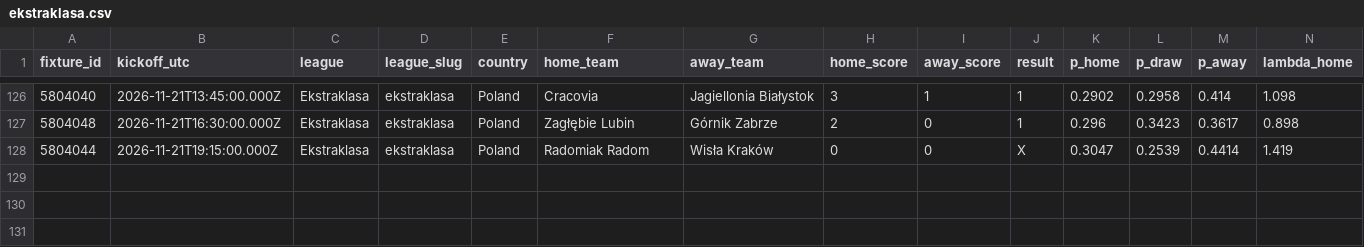
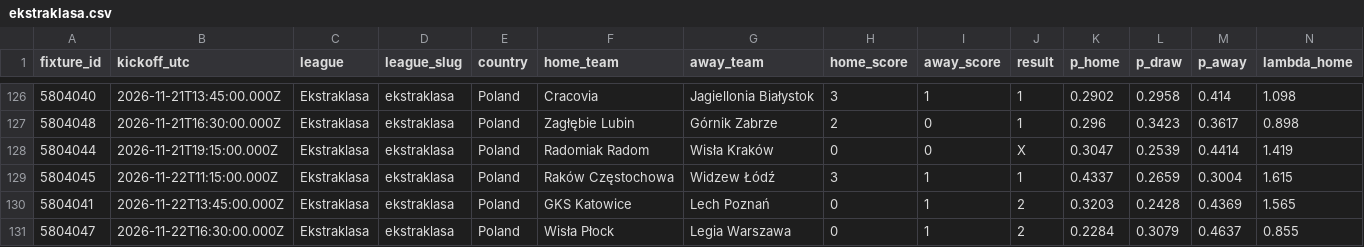
Before and after one commit to serayd61/football-predictions-open-data, a CSV file: data/leagues/ekstraklasa.csv, drawn as a sheet; only a part is shown, gaps mark what is left out; rows hold the shown columns only; the diff names each change by its address in the sheet, - before the commit and + after, or states it on an @@ line.

```diff
--- a/data/leagues/ekstraklasa.csv
+++ b/data/leagues/ekstraklasa.csv
+row 129: 5804045 | 2026-11-22T11:15:00.000Z | Ekstraklasa | ekstraklasa | Poland | Raków Częstochowa | Widzew Łódź | 3 | 1 | 1 | 0.4337 | 0.2659 | 0.3004 | 1.615
+row 130: 5804041 | 2026-11-22T13:45:00.000Z | Ekstraklasa | ekstraklasa | Poland | GKS Katowice | Lech Poznań | 0 | 1 | 2 | 0.3203 | 0.2428 | 0.4369 | 1.565
+row 131: 5804047 | 2026-11-22T16:30:00.000Z | Ekstraklasa | ekstraklasa | Poland | Wisła Płock | Legia Warszawa | 0 | 1 | 2 | 0.2284 | 0.3079 | 0.4637 | 0.855
```
Also changed, not shown: data/all.csv, data/leagues/eliteserien.csv, 9 other files.
